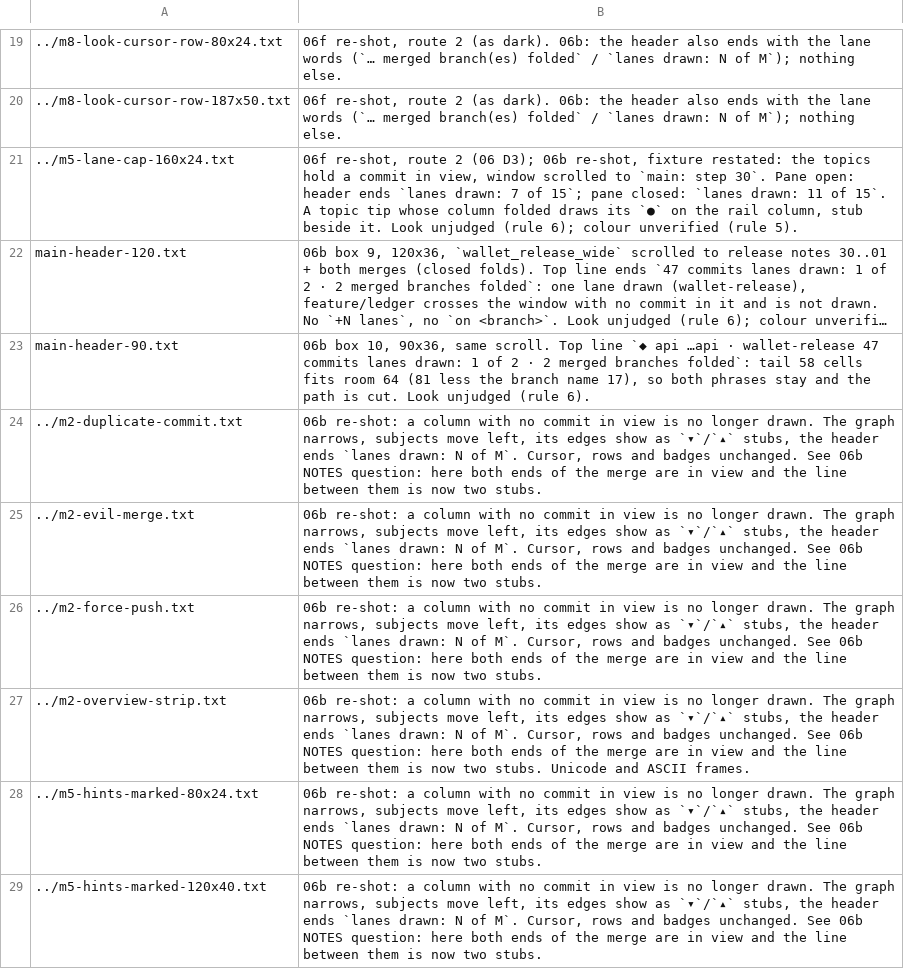
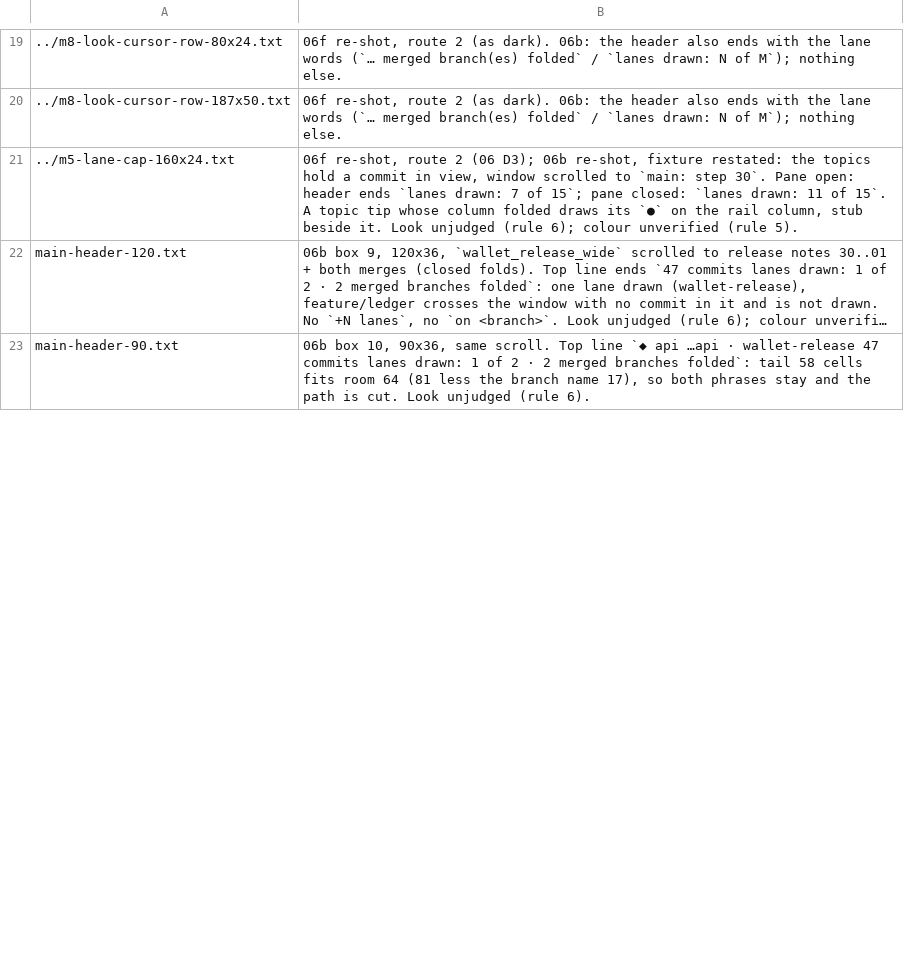
Before and after one commit to Ali-Maken/mergewright, a TSV file: docs/shots/ease-pass/ease-pass-contact-sheet-captions.tsv, drawn as a sheet; only a part is shown, gaps mark what is left out; long unchanged cells end in …; removed rows and columns are numbered as before the commit, all else as after; the diff covers the shown part only; the diff names each change by its address in the sheet, - before the commit and + after, or states it on an @@ line.

```diff
--- a/docs/shots/ease-pass/ease-pass-contact-sheet-captions.tsv
+++ b/docs/shots/ease-pass/ease-pass-contact-sheet-captions.tsv
-row 24: ../m2-duplicate-commit.txt | 06b re-shot: a column with no commit in view is no longer drawn. The graph narrows, subjects move left, its edges show as `▾`/`▴` stubs, the header ends `lanes drawn: N of M`. Cursor, rows and badges unchanged. See 06b NOTES question: here both ends of the merge are in view and the line between them is now two stubs.
-row 25: ../m2-evil-merge.txt | 06b re-shot: a column with no commit in view is no longer drawn. The graph narrows, subjects move left, its edges show as `▾`/`▴` stubs, the header ends `lanes drawn: N of M`. Cursor, rows and badges unchanged. See 06b NOTES question: here both ends of the merge are in view and the line between them is now two stubs.
-row 26: ../m2-force-push.txt | 06b re-shot: a column with no commit in view is no longer drawn. The graph narrows, subjects move left, its edges show as `▾`/`▴` stubs, the header ends `lanes drawn: N of M`. Cursor, rows and badges unchanged. See 06b NOTES question: here both ends of the merge are in view and the line between them is now two stubs.
-row 27: ../m2-overview-strip.txt | 06b re-shot: a column with no commit in view is no longer drawn. The graph narrows, subjects move left, its edges show as `▾`/`▴` stubs, the header ends `lanes drawn: N of M`. Cursor, rows and badges unchanged. See 06b NOTES question: here both ends of the merge are in view and the line between them is now two stubs. Unicode and ASCII frames.
-row 28: ../m5-hints-marked-80x24.txt | 06b re-shot: a column with no commit in view is no longer drawn. The graph narrows, subjects move left, its edges show as `▾`/`▴` stubs, the header ends `lanes drawn: N of M`. Cursor, rows and badges unchanged. See 06b NOTES question: here both ends of the merge are in view and the line between them is now two stubs.
-row 29: ../m5-hints-marked-120x40.txt | 06b re-shot: a column with no commit in view is no longer drawn. The graph narrows, subjects move left, its edges show as `▾`/`▴` stubs, the header ends `lanes drawn: N of M`. Cursor, rows and badges unchanged. See 06b NOTES question: here both ends of the merge are in view and the line between them is now two stubs.
```
Also changed, not shown: 11 added rows, 5 removed rows and 1 edited cell elsewhere in this file, 33 other files.
